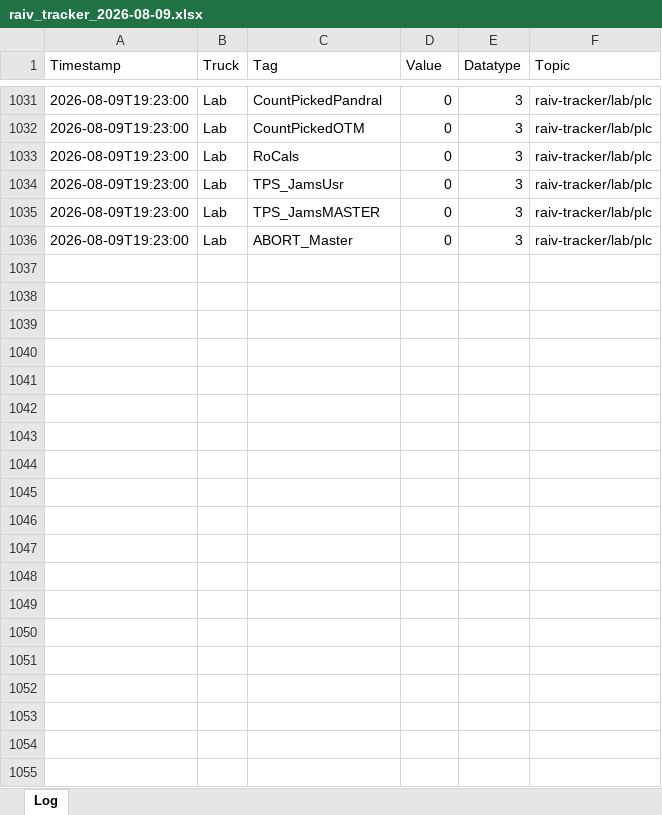
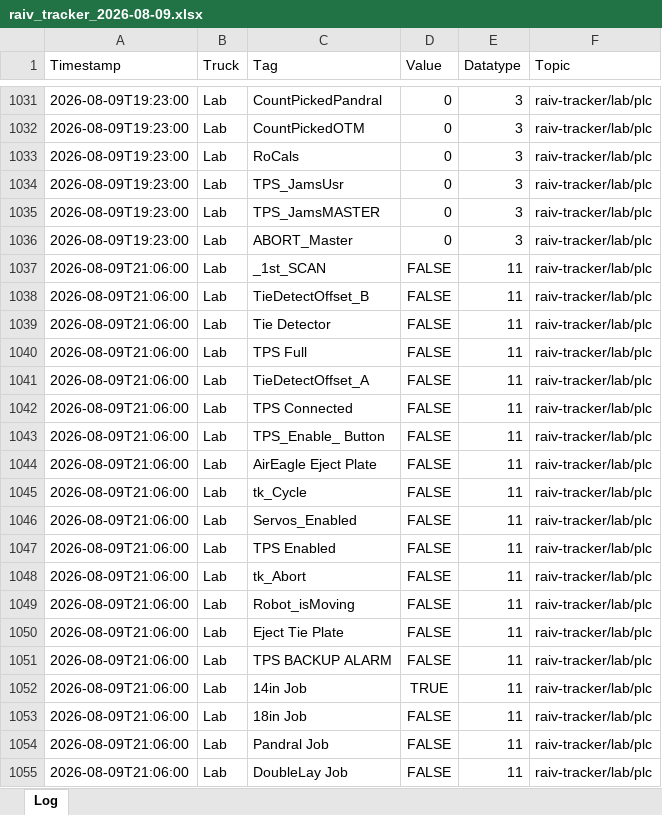
Before and after one commit to cotyc-bbrailtech/Raiv-trucks, an Excel workbook: logs/raiv_tracker_2026-08-09.xlsx, sheet Log, drawn as a sheet; only a part is shown, gaps mark what is left out; values as stored, in another font and other column widths than the file's, no borders; the diff covers the shown part only; the diff names each change by its address in the sheet, - before the commit and + after, or states it on an @@ line.

```diff
--- a/logs/raiv_tracker_2026-08-09.xlsx (sheet Log)
+++ b/logs/raiv_tracker_2026-08-09.xlsx (sheet Log)
+row 1037: 2026-08-09T21:06:00 | Lab | _1st_SCAN | FALSE | 11 | raiv-tracker/lab/plc
+row 1038: 2026-08-09T21:06:00 | Lab | TieDetectOffset_B | FALSE | 11 | raiv-tracker/lab/plc
+row 1039: 2026-08-09T21:06:00 | Lab | Tie Detector | FALSE | 11 | raiv-tracker/lab/plc
+row 1040: 2026-08-09T21:06:00 | Lab | TPS Full | FALSE | 11 | raiv-tracker/lab/plc
+row 1041: 2026-08-09T21:06:00 | Lab | TieDetectOffset_A | FALSE | 11 | raiv-tracker/lab/plc
+row 1042: 2026-08-09T21:06:00 | Lab | TPS Connected | FALSE | 11 | raiv-tracker/lab/plc
+row 1043: 2026-08-09T21:06:00 | Lab | TPS_Enable_ Button | FALSE | 11 | raiv-tracker/lab/plc
+row 1044: 2026-08-09T21:06:00 | Lab | AirEagle Eject Plate | FALSE | 11 | raiv-tracker/lab/plc
+row 1045: 2026-08-09T21:06:00 | Lab | tk_Cycle | FALSE | 11 | raiv-tracker/lab/plc
+row 1046: 2026-08-09T21:06:00 | Lab | Servos_Enabled | FALSE | 11 | raiv-tracker/lab/plc
+row 1047: 2026-08-09T21:06:00 | Lab | TPS Enabled | FALSE | 11 | raiv-tracker/lab/plc
+row 1048: 2026-08-09T21:06:00 | Lab | tk_Abort | FALSE | 11 | raiv-tracker/lab/plc
+row 1049: 2026-08-09T21:06:00 | Lab | Robot_isMoving | FALSE | 11 | raiv-tracker/lab/plc
+row 1050: 2026-08-09T21:06:00 | Lab | Eject Tie Plate | FALSE | 11 | raiv-tracker/lab/plc
+row 1051: 2026-08-09T21:06:00 | Lab | TPS BACKUP ALARM | FALSE | 11 | raiv-tracker/lab/plc
+row 1052: 2026-08-09T21:06:00 | Lab | 14in Job | TRUE | 11 | raiv-tracker/lab/plc
+row 1053: 2026-08-09T21:06:00 | Lab | 18in Job | FALSE | 11 | raiv-tracker/lab/plc
+row 1054: 2026-08-09T21:06:00 | Lab | Pandral Job | FALSE | 11 | raiv-tracker/lab/plc
+row 1055: 2026-08-09T21:06:00 | Lab | DoubleLay Job | FALSE | 11 | raiv-tracker/lab/plc
```
Also changed, not shown: 66 added rows elsewhere in this sheet.
